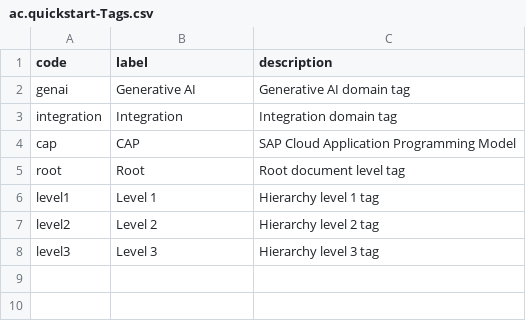
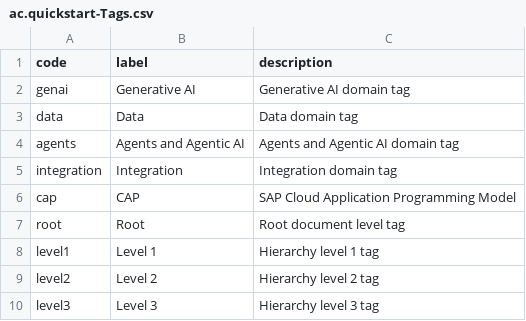
Before and after one commit to SAP/architecture-center, a CSV file: backend/quickstart/db/data/ac.quickstart-Tags.csv, drawn as a sheet.

```diff
--- a/backend/quickstart/db/data/ac.quickstart-Tags.csv
+++ b/backend/quickstart/db/data/ac.quickstart-Tags.csv
@@ -2,2 +2,4 @@ code,label,description
 genai,Generative AI,Generative AI domain tag
+data,Data,Data domain tag
+agents,Agents and Agentic AI, Agents and Agentic AI domain tag
 integration,Integration,Integration domain tag
```
Also changed, not shown: 4 other files.
